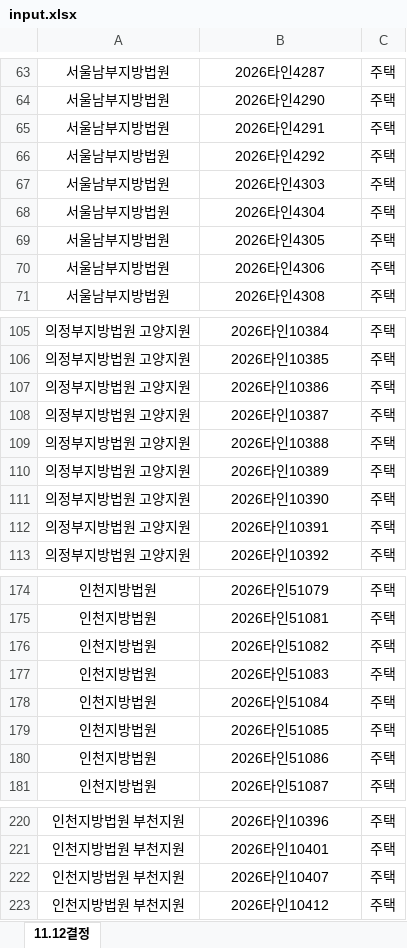
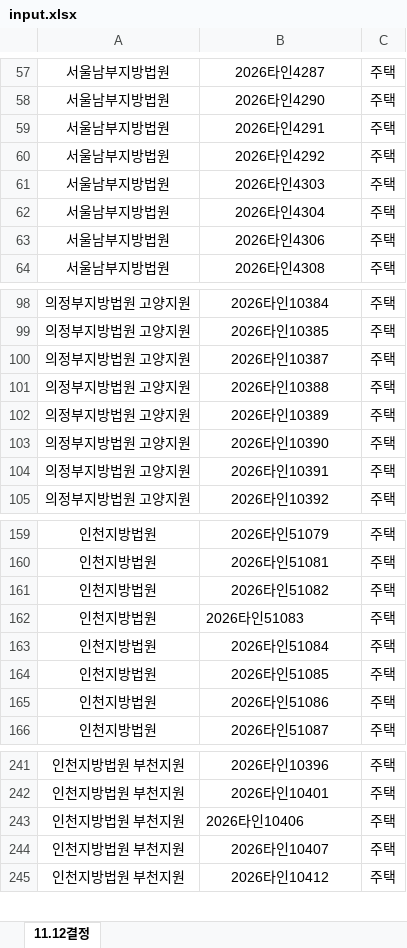
Before and after one commit to newwonwoo/sellingpoint, an Excel workbook: court-search/input.xlsx, sheet 11.12결정, drawn as a sheet; only a part is shown, gaps mark what is left out; values as stored, in another font and other column widths than the file's, no borders; removed rows and columns are numbered as before the commit, all else as after; the diff covers the shown part only; the diff names each change by its address in the sheet, - before the commit and + after, or states it on an @@ line.

```diff
--- a/court-search/input.xlsx (sheet 11.12결정)
+++ b/court-search/input.xlsx (sheet 11.12결정)
-row 69: 서울남부지방법원 | 2026타인4305 | 주택
-row 107: 의정부지방법원 고양지원 | 2026타인10386 | 주택
-B162 alignment: center
+B162 alignment: left
+row 243: 인천지방법원 부천지원 | 2026타인10406 | 주택
```
Also changed, not shown: 36 added rows and 13 removed rows elsewhere in this sheet.
